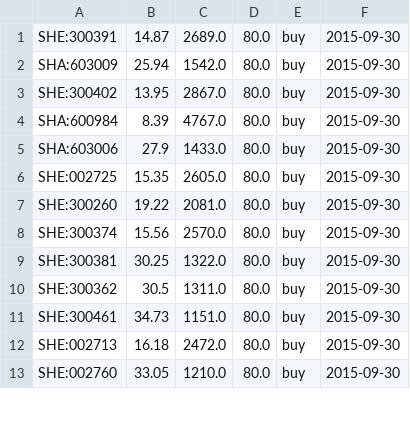
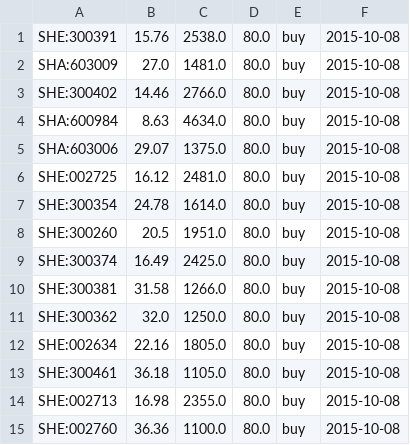
Before and after one commit to szfree/illiq, a CSV file: data/2015-09-30_lowmc.csv, drawn as a sheet; only a part is shown; the diff covers the shown part only.

```diff
--- a/data/2015-09-30_lowmc.csv
+++ b/data/2015-09-30_lowmc.csv
@@ -1,13 +1,15 @@
-SHE:300391,14.87,2689.0,80.0,buy,2015-09-30
-SHA:603009,25.94,1542.0,80.0,buy,2015-09-30
-SHE:300402,13.95,2867.0,80.0,buy,2015-09-30
-SHA:600984,8.39,4767.0,80.0,buy,2015-09-30
-SHA:603006,27.9,1433.0,80.0,buy,2015-09-30
-SHE:002725,15.35,2605.0,80.0,buy,2015-09-30
-SHE:300260,19.22,2081.0,80.0,buy,2015-09-30
-SHE:300374,15.56,2570.0,80.0,buy,2015-09-30
-SHE:300381,30.25,1322.0,80.0,buy,2015-09-30
-SHE:300362,30.5,1311.0,80.0,buy,2015-09-30
-SHE:300461,34.73,1151.0,80.0,buy,2015-09-30
-SHE:002713,16.18,2472.0,80.0,buy,2015-09-30
-SHE:002760,33.05,1210.0,80.0,buy,2015-09-30
+SHE:300391,15.76,2538.0,80.0,buy,2015-10-08
+SHA:603009,27.0,1481.0,80.0,buy,2015-10-08
+SHE:300402,14.46,2766.0,80.0,buy,2015-10-08
+SHA:600984,8.63,4634.0,80.0,buy,2015-10-08
+SHA:603006,29.07,1375.0,80.0,buy,2015-10-08
+SHE:002725,16.12,2481.0,80.0,buy,2015-10-08
+SHE:300354,24.78,1614.0,80.0,buy,2015-10-08
+SHE:300260,20.5,1951.0,80.0,buy,2015-10-08
+SHE:300374,16.49,2425.0,80.0,buy,2015-10-08
+SHE:300381,31.58,1266.0,80.0,buy,2015-10-08
+SHE:300362,32.0,1250.0,80.0,buy,2015-10-08
+SHE:002634,22.16,1805.0,80.0,buy,2015-10-08
+SHE:300461,36.18,1105.0,80.0,buy,2015-10-08
+SHE:002713,16.98,2355.0,80.0,buy,2015-10-08
+SHE:002760,36.36,1100.0,80.0,buy,2015-10-08
```
Also changed, not shown: 1 added row, 3 removed rows and 27 edited cells elsewhere in this file, data/2015-09-30.csv, data/portfolio.csv, 6 other files.
